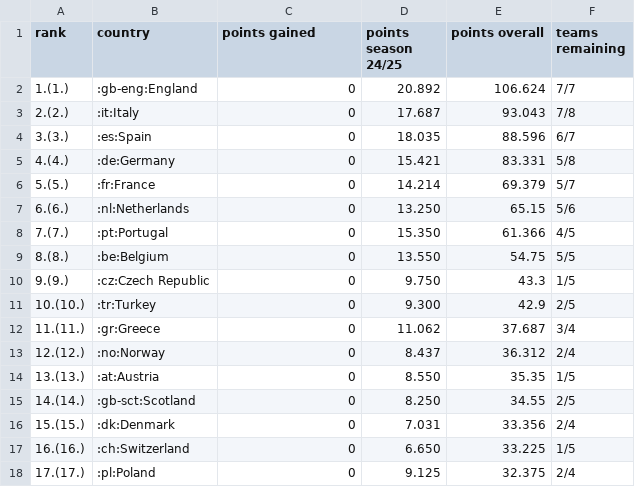
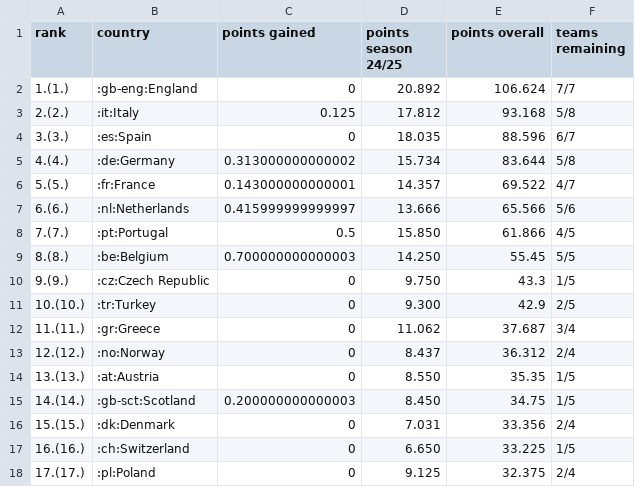
Before and after one commit to swissfootdata/UEFA_Rankings, a CSV file: Output/uefa_ranking.csv, drawn as a sheet; only a part is shown.

```diff
--- a/Output/uefa_ranking.csv
+++ b/Output/uefa_ranking.csv
@@ -2,9 +2,9 @@
 "1.(1.)",":gb-eng:England",0,"20.892",106.624,"7/7"
-"2.(2.)",":it:Italy",0,"17.687",93.043,"7/8"
+"2.(2.)",":it:Italy",0.125,"17.812",93.168,"5/8"
 "3.(3.)",":es:Spain",0,"18.035",88.596,"6/7"
-"4.(4.)",":de:Germany",0,"15.421",83.331,"5/8"
-"5.(5.)",":fr:France",0,"14.214",69.379,"5/7"
-"6.(6.)",":nl:Netherlands",0,"13.250",65.15,"5/6"
-"7.(7.)",":pt:Portugal",0,"15.350",61.366,"4/5"
-"8.(8.)",":be:Belgium",0,"13.550",54.75,"5/5"
+"4.(4.)",":de:Germany",0.313000000000002,"15.734",83.644,"5/8"
+"5.(5.)",":fr:France",0.143000000000001,"14.357",69.522,"4/7"
+"6.(6.)",":nl:Netherlands",0.415999999999997,"13.666",65.566,"5/6"
+"7.(7.)",":pt:Portugal",0.5,"15.850",61.866,"4/5"
+"8.(8.)",":be:Belgium",0.700000000000003,"14.250",55.45,"5/5"
 "9.(9.)",":cz:Czech Republic",0,"9.750",43.3,"1/5"
@@ -14,3 +14,3 @@
 "13.(13.)",":at:Austria",0,"8.550",35.35,"1/5"
-"14.(14.)",":gb-sct:Scotland",0,"8.250",34.55,"2/5"
+"14.(14.)",":gb-sct:Scotland",0.200000000000003,"8.450",34.75,"1/5"
 "15.(15.)",":dk:Denmark",0,"7.031",33.356,"2/4"
```
Also changed, not shown: Output/ranking_map_data.csv, Output/ranking_teams.csv, 8 other files.
